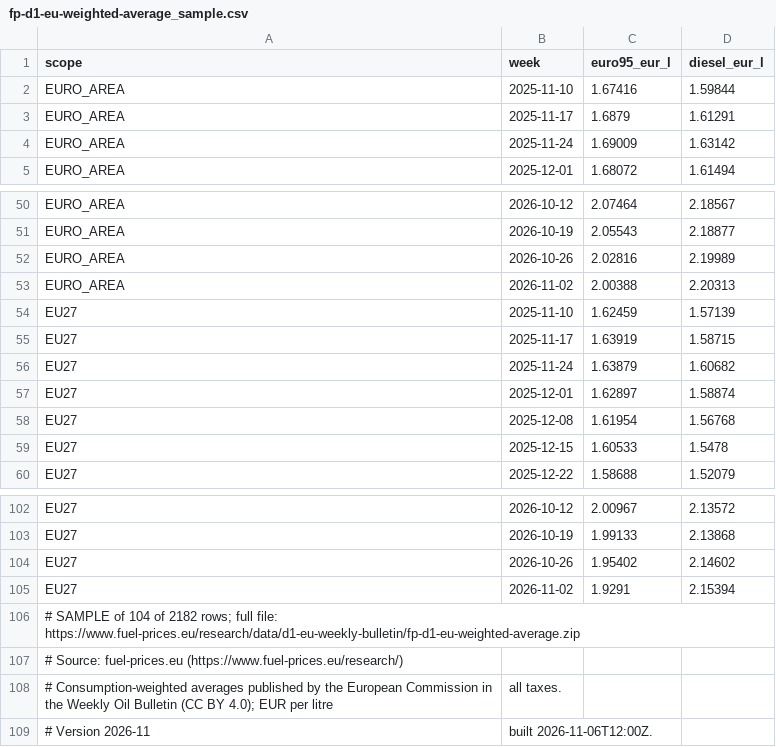
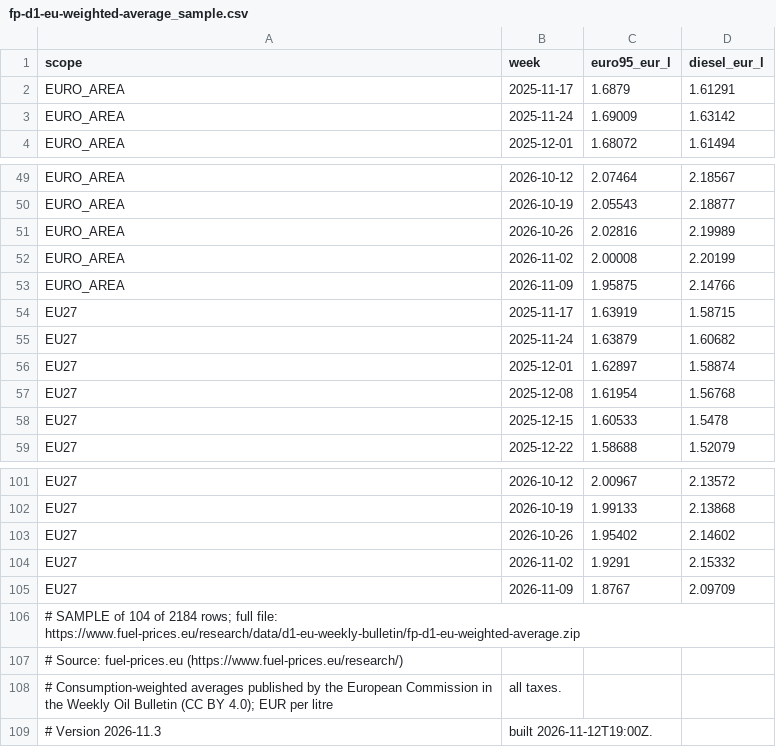
Before and after one commit to fuel-prices-eu/european-fuel-prices, a CSV file: sample/fp-d1-eu-weighted-average_sample.csv, drawn as a sheet; only a part is shown, gaps mark what is left out.

```diff
--- a/sample/fp-d1-eu-weighted-average_sample.csv
+++ b/sample/fp-d1-eu-weighted-average_sample.csv
@@ -1,3 +1,2 @@
 scope,week,euro95_eur_l,diesel_eur_l
-EURO_AREA,2025-11-10,1.67416,1.59844
 EURO_AREA,2025-11-17,1.6879,1.61291
@@ -52,4 +51,4 @@ EURO_AREA,2026-10-19,2.05543,2.18877
 EURO_AREA,2026-10-26,2.02816,2.19989
-EURO_AREA,2026-11-02,2.00388,2.20313
-EU27,2025-11-10,1.62459,1.57139
+EURO_AREA,2026-11-02,2.00008,2.20199
+EURO_AREA,2026-11-09,1.95875,2.14766
 EU27,2025-11-17,1.63919,1.58715
@@ -104,6 +103,7 @@ EU27,2026-10-19,1.99133,2.13868
 EU27,2026-10-26,1.95402,2.14602
-EU27,2026-11-02,1.9291,2.15394
-# SAMPLE of 104 of 2182 rows; full file: https://www.fuel-prices.eu/research/data/d1-eu-weekly-bulletin/fp-d1-eu-weighted-average.zip
+EU27,2026-11-02,1.9291,2.15332
+EU27,2026-11-09,1.8767,2.09709
+# SAMPLE of 104 of 2184 rows; full file: https://www.fuel-prices.eu/research/data/d1-eu-weekly-bulletin/fp-d1-eu-weighted-average.zip
 # Source: fuel-prices.eu (https://www.fuel-prices.eu/research/)
 # Consumption-weighted averages published by the European Commission in the Weekly Oil Bulletin (CC BY 4.0); EUR per litre, all taxes.
-# Version 2026-11, built 2026-11-06T12:00Z.
+# Version 2026-11.3, built 2026-11-12T19:00Z.
```
Also changed, not shown: sample/fp-d1-eu-weekly-panel_sample.csv, sample/fp-d2-national-daily_sample.csv, 7 other files.
